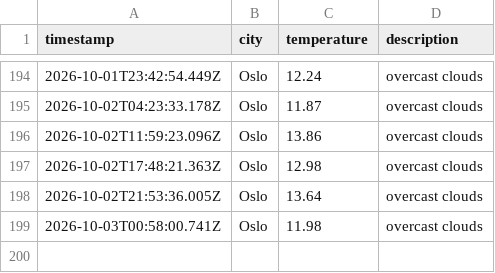
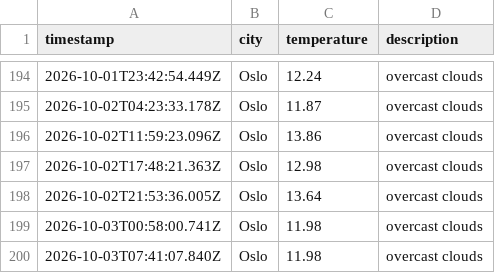
Before and after one commit to JGiles03/weather_data_ops, a CSV file: data/weather_log.csv, drawn as a sheet; only a part is shown, gaps mark what is left out; the diff names each change by its address in the sheet, - before the commit and + after, or states it on an @@ line.

```diff
--- a/data/weather_log.csv
+++ b/data/weather_log.csv
+row 200: 2026-10-03T07:41:07.840Z | Oslo | 11.98 | overcast clouds
```
Also changed, not shown: 1 other file.
